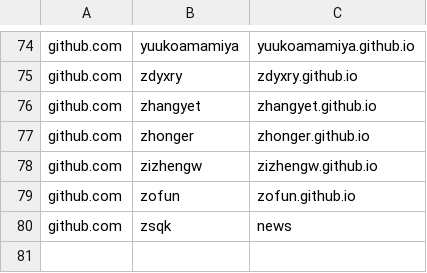
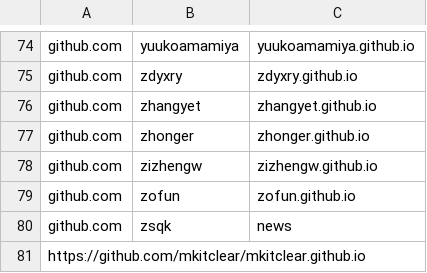
Before and after one commit to saveweb/Auto-backup-repo, a CSV file: repos.csv, drawn as a sheet; only a part is shown, gaps mark what is left out.

Commit message:
id:1083

```diff
--- a/repos.csv
+++ b/repos.csv
@@ -80 +80,2 @@ github.com,zofun,zofun.github.io
 github.com,zsqk,news
+https://github.com/mkitclear/mkitclear.github.io
```
